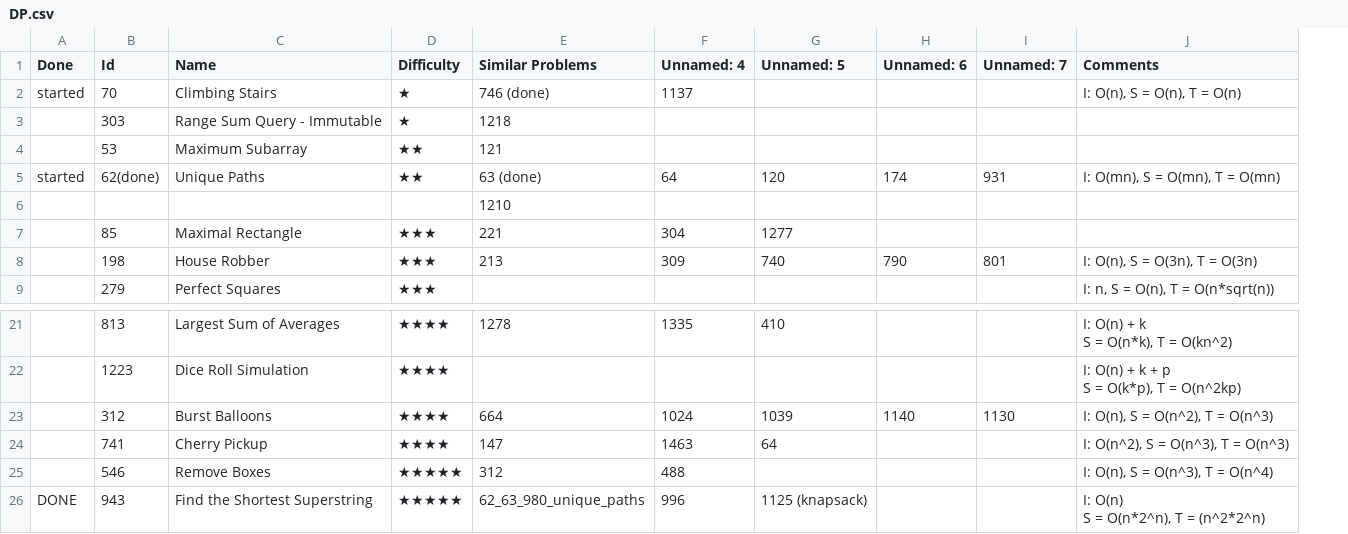
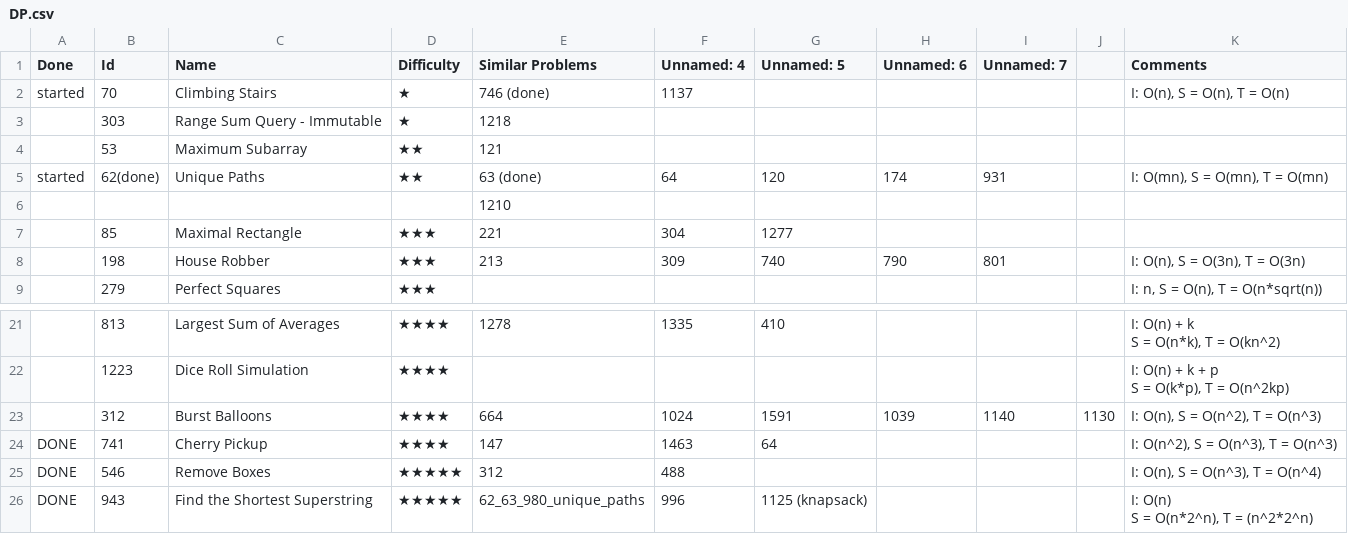
Before and after one commit to letaoZ/shua, a CSV file: DP.csv, drawn as a sheet; only a part is shown, gaps mark what is left out; the diff names each change by its address in the sheet, - before the commit and + after, or states it on an @@ line.

Commit message:
update

```diff
--- a/DP.csv
+++ b/DP.csv
+column J, row 23: 1130
-G23 (Unnamed: 5): 1039
+G23 (Unnamed: 5): 1591
-H23 (Unnamed: 6): 1140
+H23 (Unnamed: 6): 1039
-I23 (Unnamed: 7): 1130
+I23 (Unnamed: 7): 1140
-A24:A25 (Done): (empty)
+A24:A25 (Done): DONE
```
